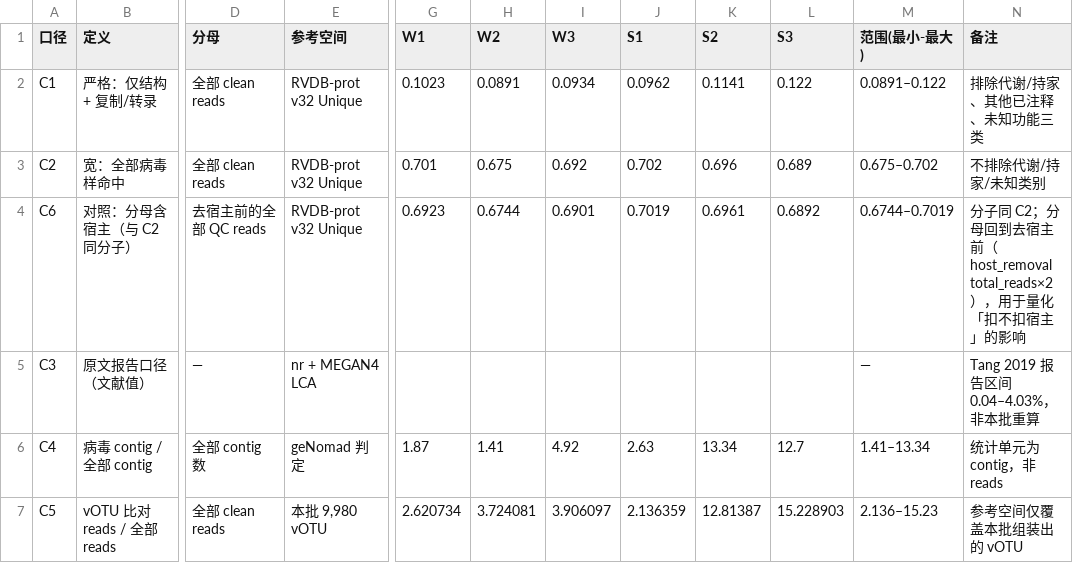
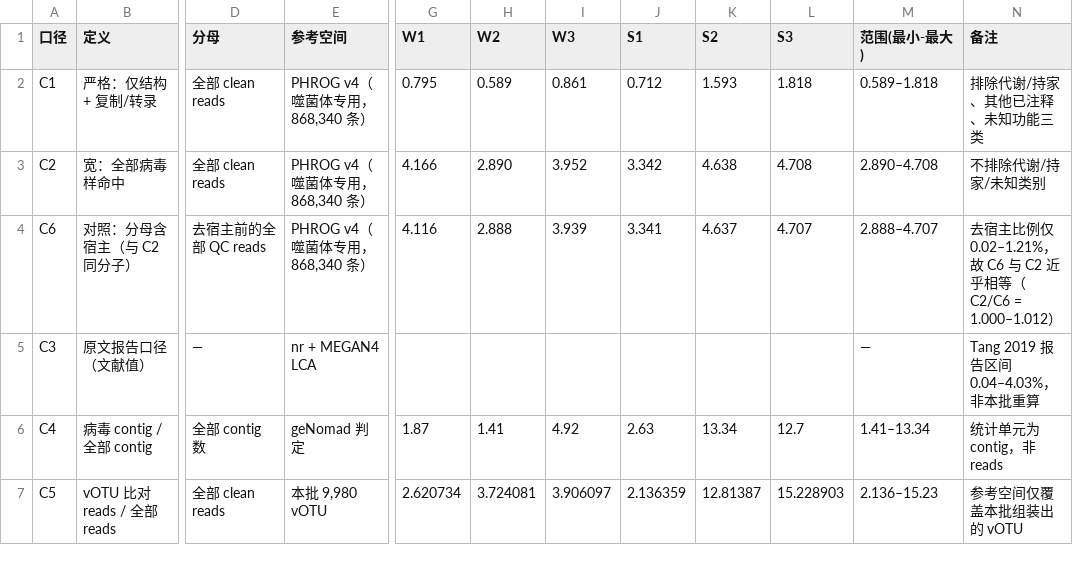
Before and after one commit to siquxhe/Alligator-sinensis-genetic, a TSV file: 08_figures/fig_a1/output/Table1_five_denominators.tsv, drawn as a sheet; only a part is shown, gaps mark what is left out; the diff names each change by its address in the sheet, - before the commit and + after, or states it on an @@ line.

Commit message:
revise(P1): 数据层改用 PHROG 口径 —— 跨度 171x -> 25.9x
改稿方案 v1 的 P1 阶段（数据层），全部由脚本生成、不手改：

Table1_five_denominators.tsv（Fig 2 数据源）
  C1 0.089-0.122% -> 0.589-1.818%
  C2 0.675-0.702% -> 2.890-4.708%
  C6 同 C2 分子，分母换去宿主前 -> 2.888-4.707%（C2/C6 = 1.000-1.012）
  C3/C4/C5 未动（不依赖蛋白库）
  旧版存 _v1_old.tsv 备查

Fig 2（重出）
  - 硬编码的 '171x' 改为从数据动态计算（SPAN=VMAX/VMIN），加三条断言
  - y 轴下界 0.05 -> 0.028，容纳 C3 文献区间下限 0.04%
  - B 面板 statistical unit -> counting unit

Fig 1（重出）
  - 四维数值全部更新：分母 1.01 / 参考空间 1.1 / 类别筛选 4.6 / 计数对象 1.0
  - 标题改为 'Four reporting decisions, one that moves the number'
    （原 '26-fold range' 易被误读为四者相乘）
  - 断言从精确值检查改为量级合理性检查，避免下次数据变动即失败

Table 1 投稿版
  - 同步数值，表注 (c)(d) 改写：库改 PHROG；补 C3 上限落在 C2 区间内这一观察
  - 生成脚本内置与 fig_a1 的逐格一致性校验，通过

```diff
--- a/08_figures/fig_a1/output/Table1_five_denominators.tsv
+++ b/08_figures/fig_a1/output/Table1_five_denominators.tsv
-E2:E4 (参考空间): RVDB-prot v32 Unique
+E2:E4 (参考空间): PHROG v4（噬菌体专用，868,340 条）
-G2 (W1): 0.1023
+G2 (W1): 0.795
-H2 (W2): 0.0891
+H2 (W2): 0.589
-I2 (W3): 0.0934
+I2 (W3): 0.861
-J2 (S1): 0.0962
+J2 (S1): 0.712
-K2 (S2): 0.1141
+K2 (S2): 1.593
-L2 (S3): 0.122
+L2 (S3): 1.818
-M2 (范围(最小-最大)): 0.0891–0.122
+M2 (范围(最小-最大)): 0.589–1.818
-G3 (W1): 0.701
+G3 (W1): 4.166
-H3 (W2): 0.675
+H3 (W2): 2.890
-I3 (W3): 0.692
+I3 (W3): 3.952
-J3 (S1): 0.702
+J3 (S1): 3.342
-K3 (S2): 0.696
+K3 (S2): 4.638
-L3 (S3): 0.689
+L3 (S3): 4.708
-M3 (范围(最小-最大)): 0.675–0.702
+M3 (范围(最小-最大)): 2.890–4.708
-G4 (W1): 0.6923
+G4 (W1): 4.116
-H4 (W2): 0.6744
+H4 (W2): 2.888
-I4 (W3): 0.6901
+I4 (W3): 3.939
-J4 (S1): 0.7019
+J4 (S1): 3.341
-K4 (S2): 0.6961
+K4 (S2): 4.637
-L4 (S3): 0.6892
+L4 (S3): 4.707
-M4 (范围(最小-最大)): 0.6744–0.7019
+M4 (范围(最小-最大)): 2.888–4.707
-N4 (备注): 分子同 C2；分母回到去宿主前（host_removal total_reads×2），用于量化「扣不扣宿主」的影响
+N4 (备注): 去宿主比例仅 0.02–1.21%，故 C6 与 C2 近乎相等（C2/C6 = 1.000–1.012）
```
Also changed, not shown: 09_tables/Table1_six_definitions.tsv, 11 other files.
